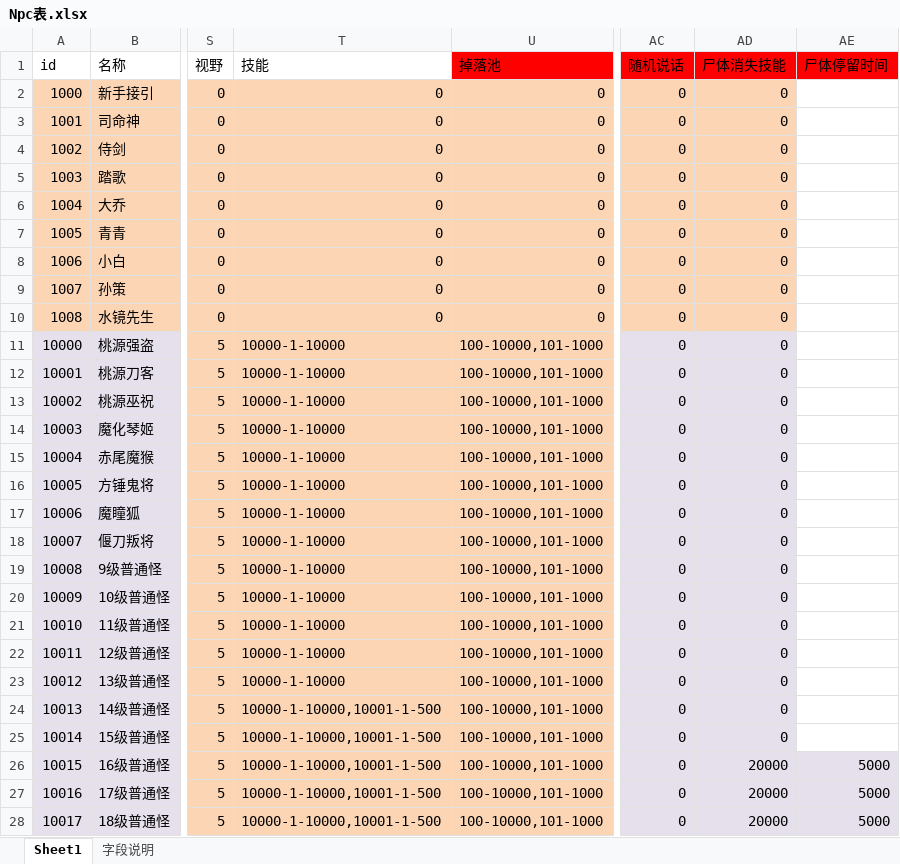
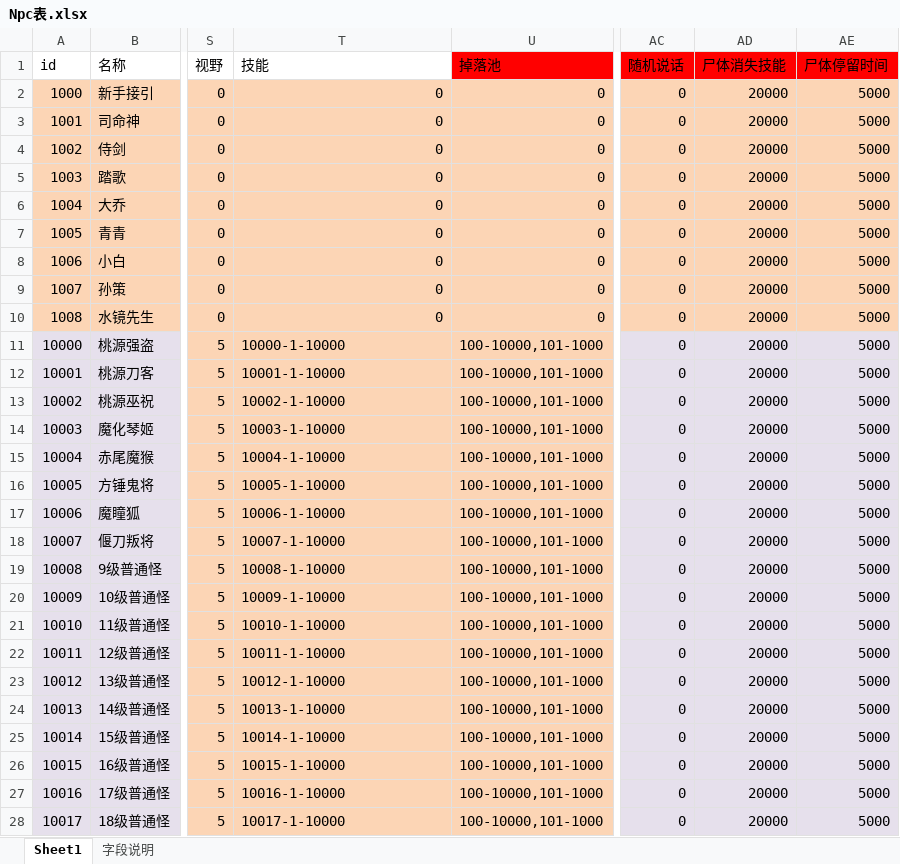
Before and after one commit to Klanly/BWM, an Excel workbook: doc/table/Npc表.xlsx, sheet Sheet1, drawn as a sheet; only a part is shown, gaps mark what is left out; values as stored, in another font and other column widths than the file's, no borders; conditional formats not drawn; the diff covers the shown part only; the diff names each change by its address in the sheet, - before the commit and + after, or states it on an @@ line.

```diff
--- a/doc/table/Npc表.xlsx (sheet Sheet1)
+++ b/doc/table/Npc表.xlsx (sheet Sheet1)
-AD2:AD25 (尸体消失技能): 0
+AD2:AD25 (尸体消失技能): 20000
-AE2:AE25 (尸体停留时间): (empty)
+AE2:AE25 (尸体停留时间): 5000
-AE2:AE10 fill: none
+AE2:AE10 fill: #FCD5B5
-AE11:AE25 fill: none
+AE11:AE25 fill: #E6E0EC
-T12 (技能): 10000-1-10000
+T12 (技能): 10001-1-10000
-T13 (技能): 10000-1-10000
+T13 (技能): 10002-1-10000
-T14 (技能): 10000-1-10000
+T14 (技能): 10003-1-10000
-T15 (技能): 10000-1-10000
+T15 (技能): 10004-1-10000
-T16 (技能): 10000-1-10000
+T16 (技能): 10005-1-10000
-T17 (技能): 10000-1-10000
+T17 (技能): 10006-1-10000
-T18 (技能): 10000-1-10000
+T18 (技能): 10007-1-10000
-T19 (技能): 10000-1-10000
+T19 (技能): 10008-1-10000
-T20 (技能): 10000-1-10000
+T20 (技能): 10009-1-10000
-T21 (技能): 10000-1-10000
+T21 (技能): 10010-1-10000
-T22 (技能): 10000-1-10000
+T22 (技能): 10011-1-10000
-T23 (技能): 10000-1-10000
+T23 (技能): 10012-1-10000
-T24 (技能): 10000-1-10000,10001-1-500
+T24 (技能): 10013-1-10000
-T25 (技能): 10000-1-10000,10001-1-500
+T25 (技能): 10014-1-10000
-T26 (技能): 10000-1-10000,10001-1-500
+T26 (技能): 10015-1-10000
-T27 (技能): 10000-1-10000,10001-1-500
+T27 (技能): 10016-1-10000
-T28 (技能): 10000-1-10000,10001-1-500
+T28 (技能): 10017-1-10000
```
Also changed, not shown: 94 edited cells elsewhere in this sheet, doc/table/技能表.xlsx.
